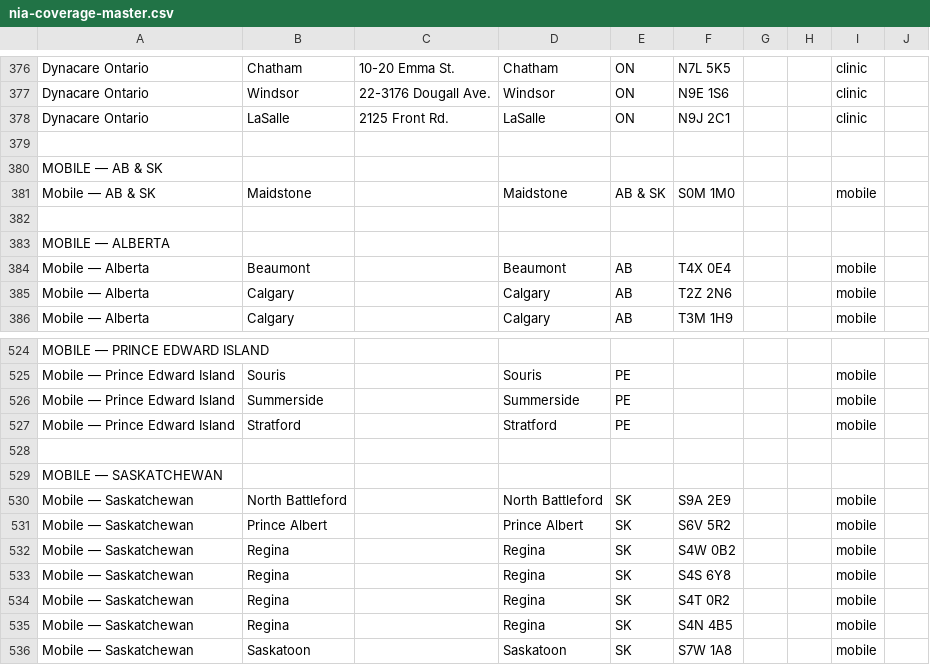
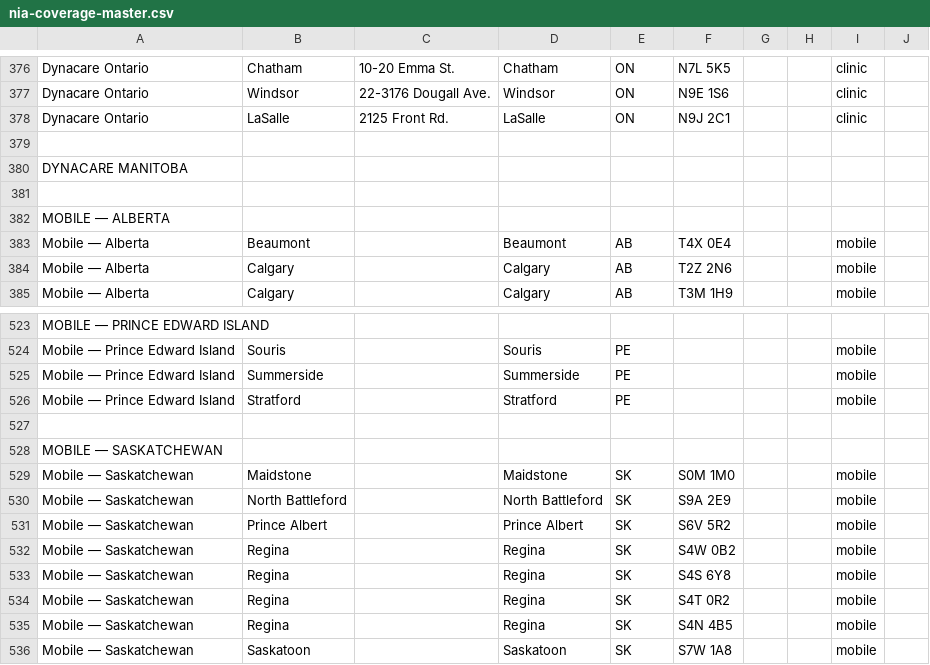
Before and after one commit to simplesapien/nia-postal-code, a CSV file: data/nia-coverage-master.csv, drawn as a sheet; only a part is shown, gaps mark what is left out.

```diff
--- a/data/nia-coverage-master.csv
+++ b/data/nia-coverage-master.csv
@@ -379,4 +379,3 @@ Dynacare Ontario,LaSalle,2125 Front Rd.,LaSalle,ON,N9J 2C1,,,clinic,
 ,,,,,,,,,
-MOBILE — AB & SK,,,,,,,,,
-Mobile — AB & SK,Maidstone,,Maidstone,AB & SK,S0M 1M0,,,mobile,
+DYNACARE MANITOBA,,,,,,,,,
 ,,,,,,,,,
@@ -529,2 +528,3 @@ Mobile — Prince Edward Island,Stratford,,Stratford,PE,,,,mobile,
 MOBILE — SASKATCHEWAN,,,,,,,,,
+Mobile — Saskatchewan,Maidstone,,Maidstone,SK,S0M 1M0,,,mobile,
 Mobile — Saskatchewan,North Battleford,,North Battleford,SK,S9A 2E9,,,mobile,
```
Also changed, not shown: 3 other files.
